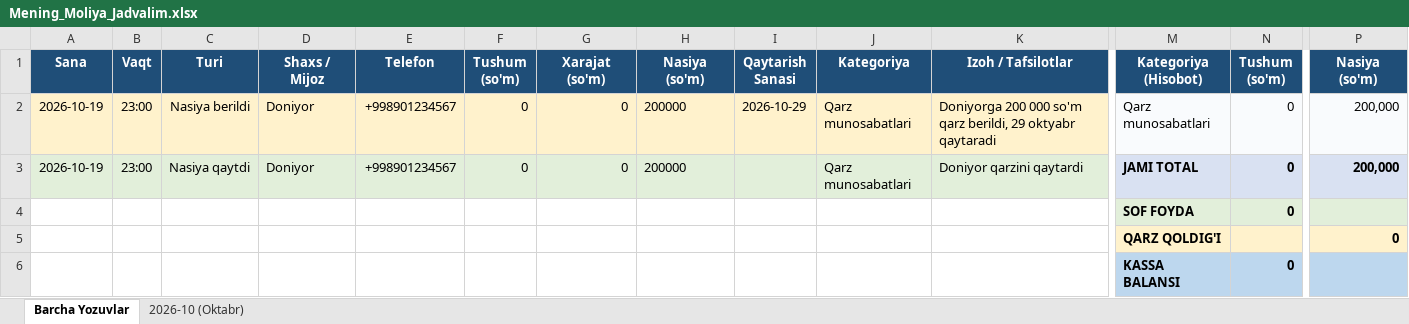
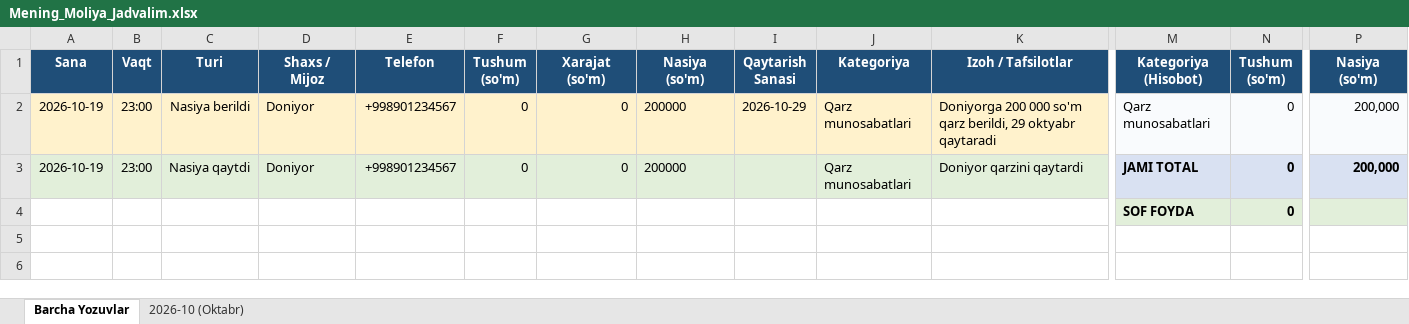
Before and after one commit to anvarolimjonov818-spec/telegram-moliya-bot, an Excel workbook: Mening_Moliya_Jadvalim.xlsx, sheet Barcha Yozuvlar, drawn as a sheet; only a part is shown, gaps mark what is left out; values as stored, in another font and other column widths than the file's, no borders; rows hold the shown columns only; the diff names each change by its address in the sheet, - before the commit and + after, or states it on an @@ line.

```diff
--- a/Mening_Moliya_Jadvalim.xlsx (sheet Barcha Yozuvlar)
+++ b/Mening_Moliya_Jadvalim.xlsx (sheet Barcha Yozuvlar)
-row 5:  |  |  |  |  |  |  |  |  |  |  | QARZ QOLDIG'I |  | 0
-row 6:  |  |  |  |  |  |  |  |  |  |  | KASSA BALANSI | 0
```
Also changed, not shown: sheet 2026-10 (Oktabr), Fast_Food_Tabel_Oktyabr_2026.xlsx, user_data/1453337970/Mening_Moliya_Jadvalim.xlsx, 9 other files.
